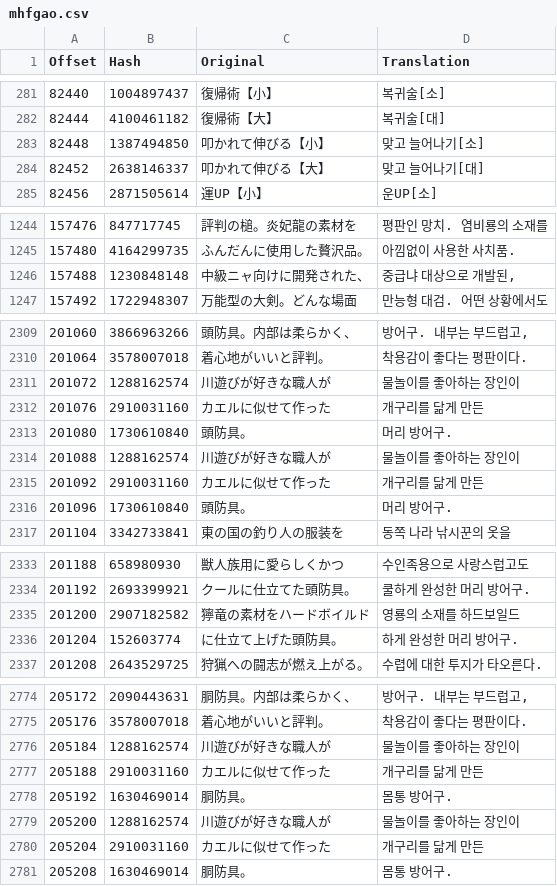
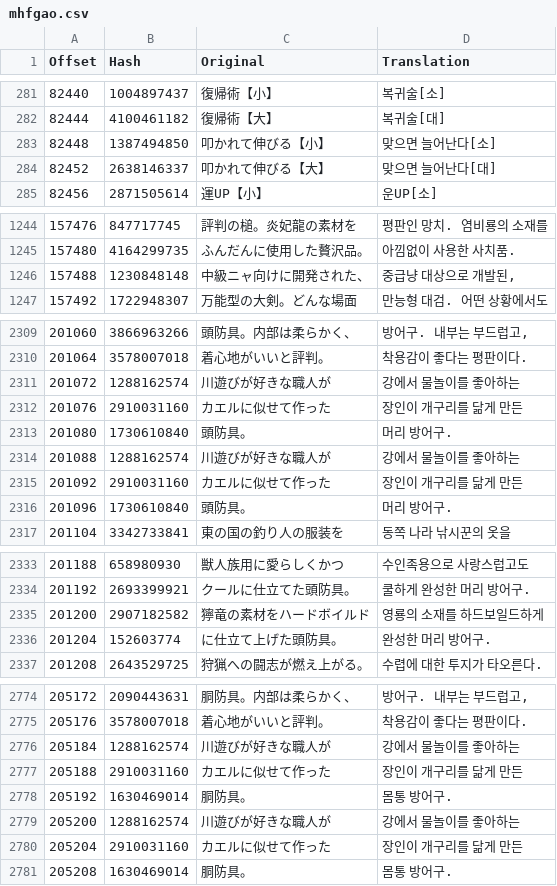
Before and after one commit to bulzipke/mhf-ko-localization, a CSV file: 번역중/mhfgao.csv, drawn as a sheet; only a part is shown, gaps mark what is left out; the diff covers the shown part only.

```diff
--- a/번역중/mhfgao.csv
+++ b/번역중/mhfgao.csv
@@ -465,4 +465,4 @@
 82444,4100461182,復帰術【大】,복귀술[대]
-82448,1387494850,叩かれて伸びる【小】,맞고 늘어나기[소]
-82452,2638146337,叩かれて伸びる【大】,맞고 늘어나기[대]
+82448,1387494850,叩かれて伸びる【小】,맞으면 늘어난다[소]
+82452,2638146337,叩かれて伸びる【大】,맞으면 늘어난다[대]
 82456,2871505614,運UP【小】,운UP[소]
@@ -2463,3 +2463,3 @@
 157480,4164299735,ふんだんに使用した贅沢品。,아낌없이 사용한 사치품.
-157488,1230848148,中級ニャ向けに開発された、,"중급냐 대상으로 개발된,"
+157488,1230848148,中級ニャ向けに開発された、,"중급냥 대상으로 개발된,"
 157492,1722948307,万能型の大剣。どんな場面,만능형 대검. 어떤 상황에서도
@@ -3528,7 +3528,7 @@
 201064,3578007018,着心地がいいと評判。,착용감이 좋다는 평판이다.
-201072,1288162574,川遊びが好きな職人が,물놀이를 좋아하는 장인이
-201076,2910031160,カエルに似せて作った,개구리를 닮게 만든
+201072,1288162574,川遊びが好きな職人が,강에서 물놀이를 좋아하는
+201076,2910031160,カエルに似せて作った,장인이 개구리를 닮게 만든
 201080,1730610840,頭防具。,머리 방어구.
-201088,1288162574,川遊びが好きな職人が,물놀이를 좋아하는 장인이
-201092,2910031160,カエルに似せて作った,개구리를 닮게 만든
+201088,1288162574,川遊びが好きな職人が,강에서 물놀이를 좋아하는
+201092,2910031160,カエルに似せて作った,장인이 개구리를 닮게 만든
 201096,1730610840,頭防具。,머리 방어구.
@@ -3552,4 +3552,4 @@
 201192,2693399921,クールに仕立てた頭防具。,쿨하게 완성한 머리 방어구.
-201200,2907182582,獰竜の素材をハードボイルド,영룡의 소재를 하드보일드
-201204,152603774,に仕立て上げた頭防具。,하게 완성한 머리 방어구.
+201200,2907182582,獰竜の素材をハードボイルド,영룡의 소재를 하드보일드하게
+201204,152603774,に仕立て上げた頭防具。,완성한 머리 방어구.
 201208,2643529725,狩猟への闘志が燃え上がる。,수렵에 대한 투지가 타오른다.
@@ -3993,7 +3993,7 @@
 205176,3578007018,着心地がいいと評判。,착용감이 좋다는 평판이다.
-205184,1288162574,川遊びが好きな職人が,물놀이를 좋아하는 장인이
-205188,2910031160,カエルに似せて作った,개구리를 닮게 만든
+205184,1288162574,川遊びが好きな職人が,강에서 물놀이를 좋아하는
+205188,2910031160,カエルに似せて作った,장인이 개구리를 닮게 만든
 205192,1630469014,胴防具。,몸통 방어구.
-205200,1288162574,川遊びが好きな職人が,물놀이를 좋아하는 장인이
-205204,2910031160,カエルに似せて作った,개구리를 닮게 만든
+205200,1288162574,川遊びが好きな職人が,강에서 물놀이를 좋아하는
+205204,2910031160,カエルに似せて作った,장인이 개구리를 닮게 만든
 205208,1630469014,胴防具。,몸통 방어구.
```
Also changed, not shown: 7 edited cells elsewhere in this file, 번역중/mhfsqd.csv, 번역중/st173.csv, 23 other files.
